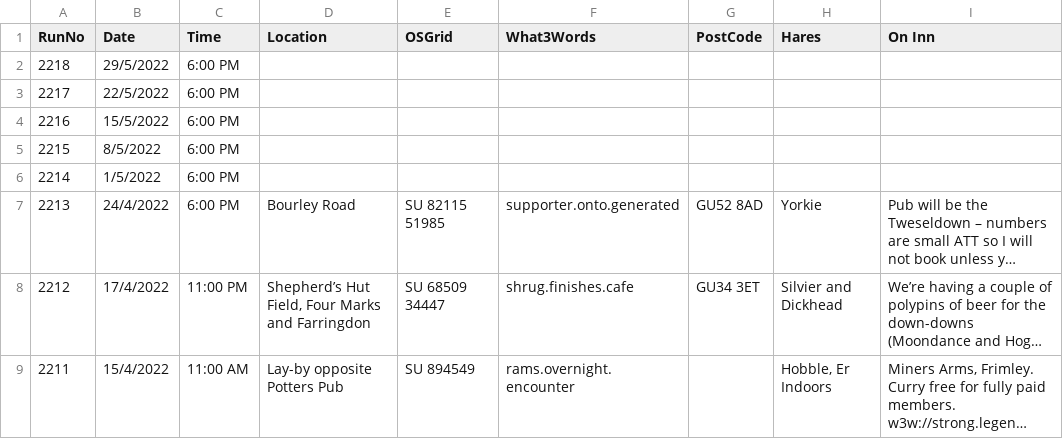
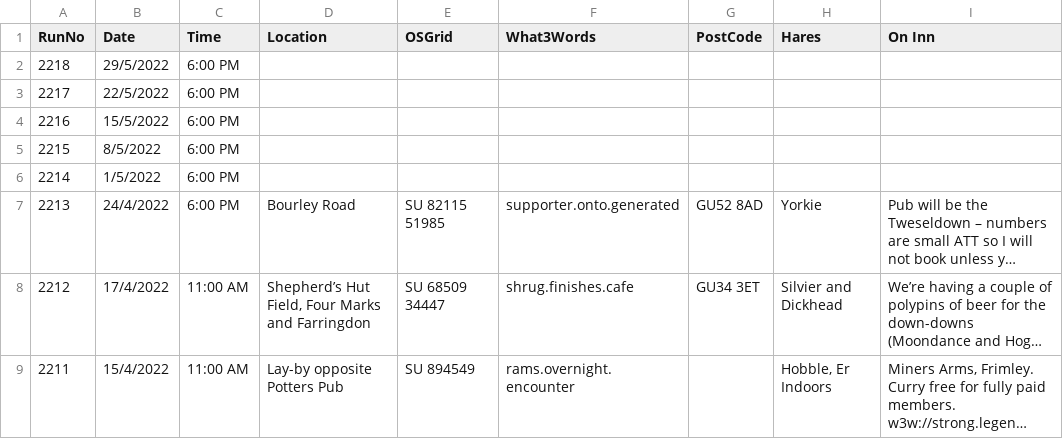
Before and after one commit to nh4hash/nh4hash.github.io, a CSV file: _data/runlist.csv, drawn as a sheet; only a part is shown; long unchanged cells end in …; the diff names each change by its address in the sheet, - before the commit and + after, or states it on an @@ line.

Commit message:
Update run list

```diff
--- a/_data/runlist.csv
+++ b/_data/runlist.csv
-C8 (Time): 11:00 PM
+C8 (Time): 11:00 AM
```
